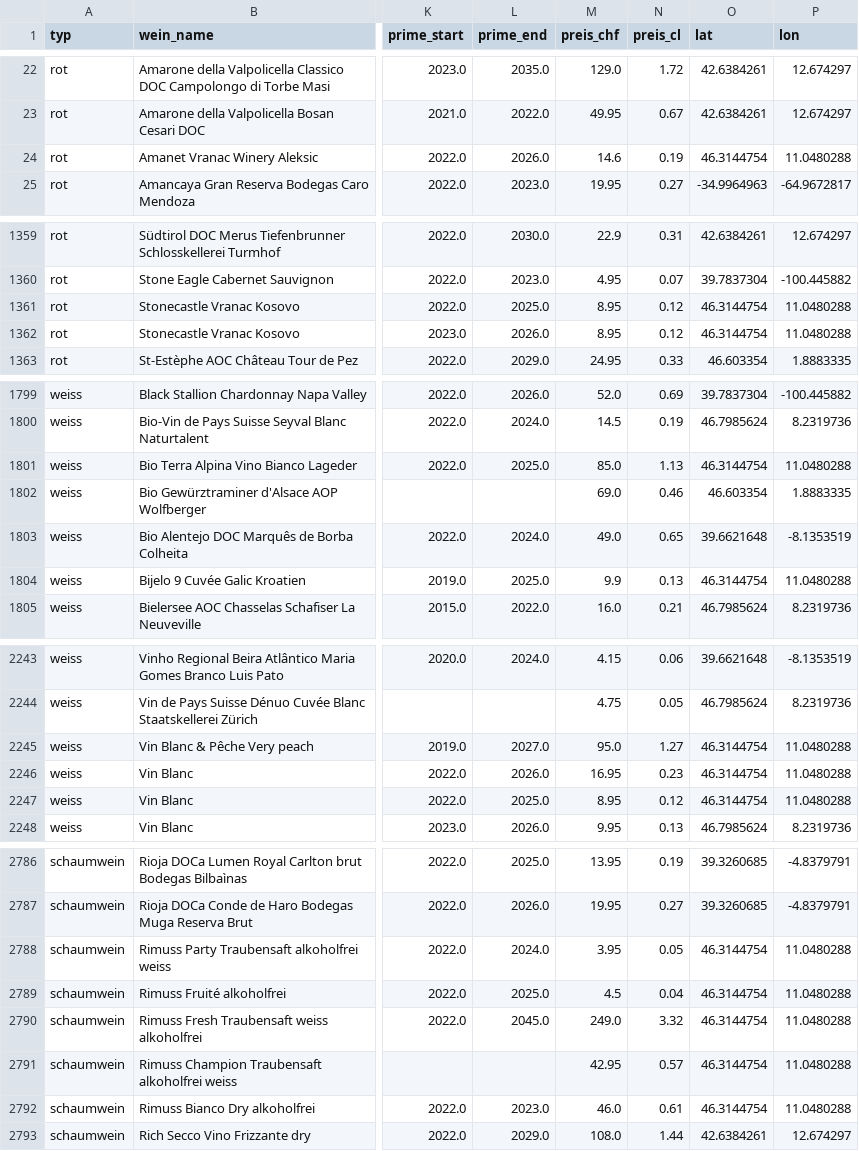
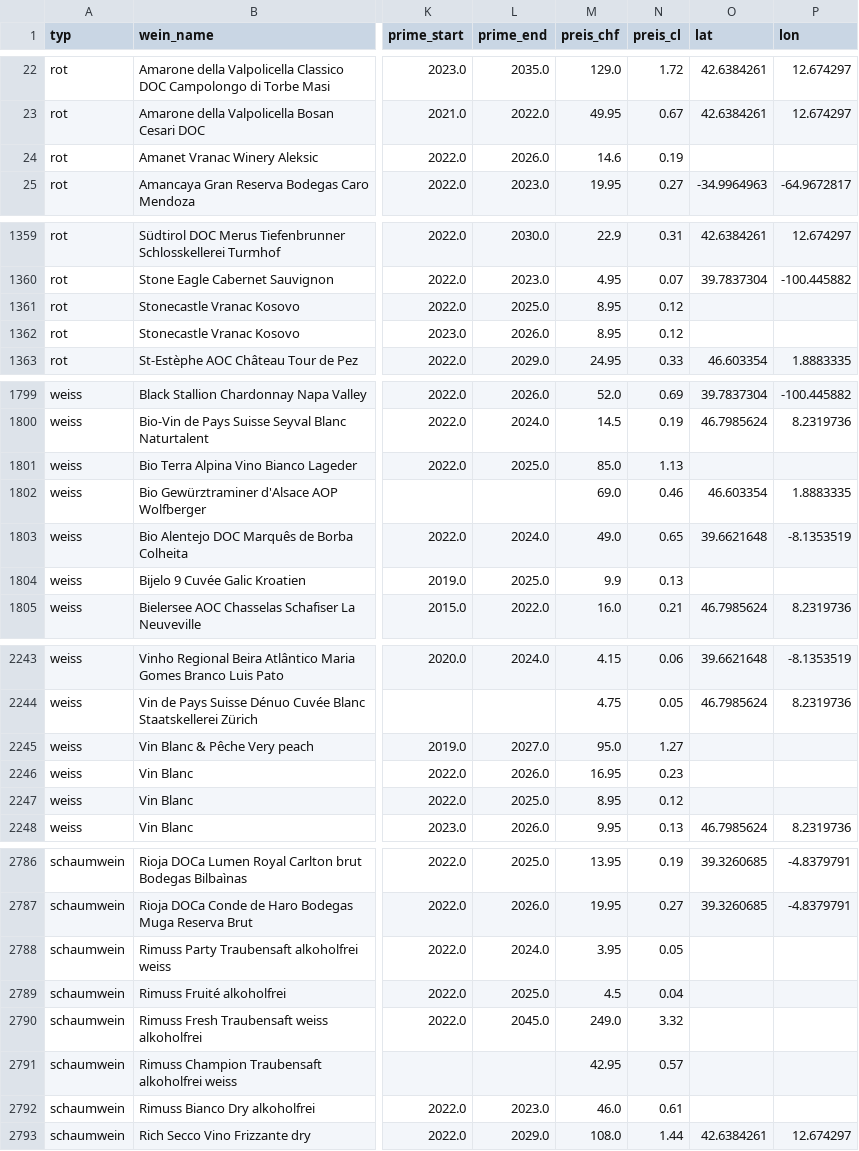
Before and after one commit to TobiasFatzer/data_analytics_final_project, a CSV file: wine_data_geo.csv, drawn as a sheet; only a part is shown, gaps mark what is left out; the diff covers the shown part only; the diff names each change by its address in the sheet, - before the commit and + after, or states it on an @@ line.

```diff
--- a/wine_data_geo.csv
+++ b/wine_data_geo.csv
-O24 (lat): 46.3144754
+O24 (lat): (empty)
-P24 (lon): 11.0480288
+P24 (lon): (empty)
-O1361:O1362 (lat): 46.3144754
+O1361:O1362 (lat): (empty)
-P1361:P1362 (lon): 11.0480288
+P1361:P1362 (lon): (empty)
-O1801 (lat): 46.3144754
+O1801 (lat): (empty)
-P1801 (lon): 11.0480288
+P1801 (lon): (empty)
-O1804 (lat): 46.3144754
+O1804 (lat): (empty)
-P1804 (lon): 11.0480288
+P1804 (lon): (empty)
-O2245:O2247 (lat): 46.3144754
+O2245:O2247 (lat): (empty)
-P2245:P2247 (lon): 11.0480288
+P2245:P2247 (lon): (empty)
-O2788:O2792 (lat): 46.3144754
+O2788:O2792 (lat): (empty)
-P2788:P2792 (lon): 11.0480288
+P2788:P2792 (lon): (empty)
```
Also changed, not shown: 48 edited cells elsewhere in this file, 1 other file.
